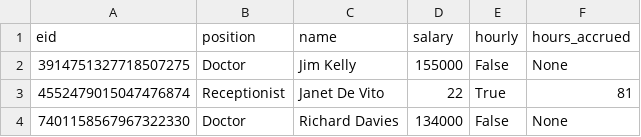
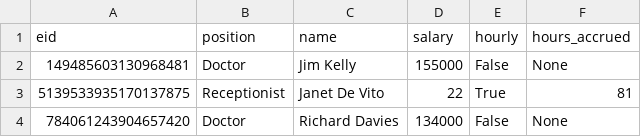
Before and after one commit to Jordan-Rowland/oop-practice, a CSV file: drappt/employees.csv, drawn as a sheet.

```diff
--- a/drappt/employees.csv
+++ b/drappt/employees.csv
@@ -1,4 +1,4 @@
 eid,position,name,salary,hourly,hours_accrued
-3914751327718507275,Doctor,Jim Kelly,155000,False,None
-4552479015047476874,Receptionist,Janet De Vito,22,True,81
-7401158567967322330,Doctor,Richard Davies,134000,False,None
+149485603130968481,Doctor,Jim Kelly,155000,False,None
+5139533935170137875,Receptionist,Janet De Vito,22,True,81
+784061243904657420,Doctor,Richard Davies,134000,False,None
```
Also changed, not shown: 3 other files.
